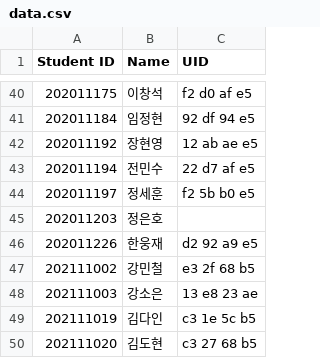
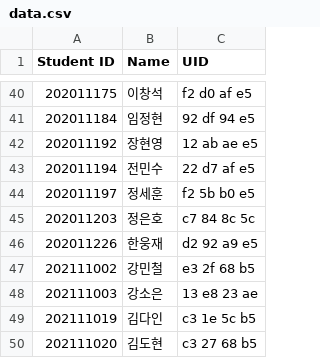
Before and after one commit to munjkim/rasberrypi_nfc, a CSV file: data/data.csv, drawn as a sheet; only a part is shown, gaps mark what is left out.

```diff
--- a/data/data.csv
+++ b/data/data.csv
@@ -44,3 +44,3 @@ Student ID,Name,UID
 202011197,정세훈,f2  5b  b0  e5
-202011203,정은호,
+202011203,정은호,c7  84  8c  5c
 202011226,한웅재,d2  92  a9  e5
```
Also changed, not shown: data/reading.csv, 1 other file.
